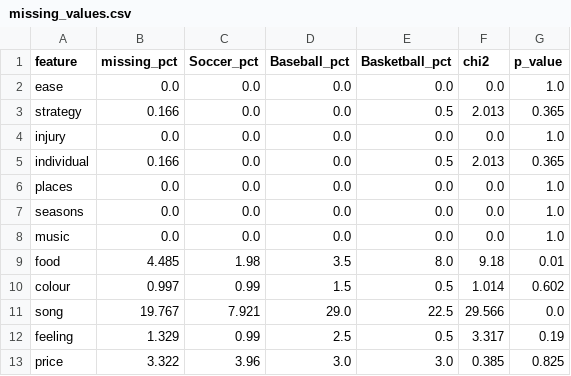
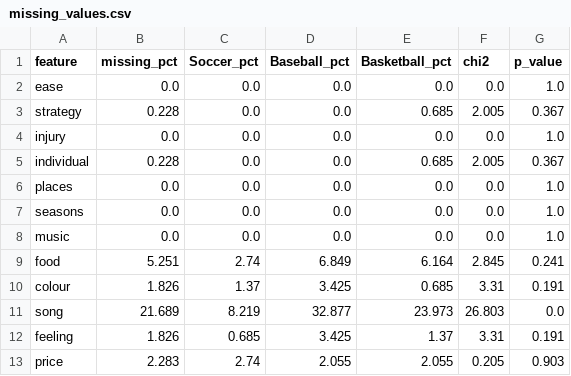
Before and after one commit to TanayJyot/csc311, a CSV file: eda_outputs/missing_values.csv, drawn as a sheet.

```diff
--- a/eda_outputs/missing_values.csv
+++ b/eda_outputs/missing_values.csv
@@ -2,5 +2,5 @@ feature,missing_pct,Soccer_pct,Baseball_pct,Basketball_pct,chi2,p_value
 ease,0.0,0.0,0.0,0.0,0.0,1.0
-strategy,0.166,0.0,0.0,0.5,2.013,0.365
+strategy,0.228,0.0,0.0,0.685,2.005,0.367
 injury,0.0,0.0,0.0,0.0,0.0,1.0
-individual,0.166,0.0,0.0,0.5,2.013,0.365
+individual,0.228,0.0,0.0,0.685,2.005,0.367
 places,0.0,0.0,0.0,0.0,0.0,1.0
@@ -8,6 +8,6 @@ seasons,0.0,0.0,0.0,0.0,0.0,1.0
 music,0.0,0.0,0.0,0.0,0.0,1.0
-food,4.485,1.98,3.5,8.0,9.18,0.01
-colour,0.997,0.99,1.5,0.5,1.014,0.602
-song,19.767,7.921,29.0,22.5,29.566,0.0
-feeling,1.329,0.99,2.5,0.5,3.317,0.19
-price,3.322,3.96,3.0,3.0,0.385,0.825
+food,5.251,2.74,6.849,6.164,2.845,0.241
+colour,1.826,1.37,3.425,0.685,3.31,0.191
+song,21.689,8.219,32.877,23.973,26.803,0.0
+feeling,1.826,0.685,3.425,1.37,3.31,0.191
+price,2.283,2.74,2.055,2.055,0.205,0.903
```
Also changed, not shown: eda_outputs/missing_by_feature.csv, eda_outputs/mutual_information.csv, 11 other files.
